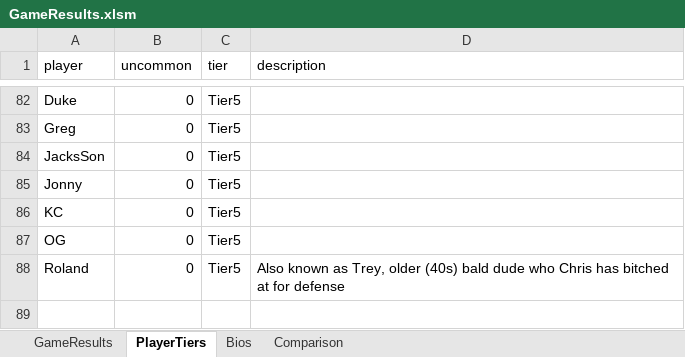
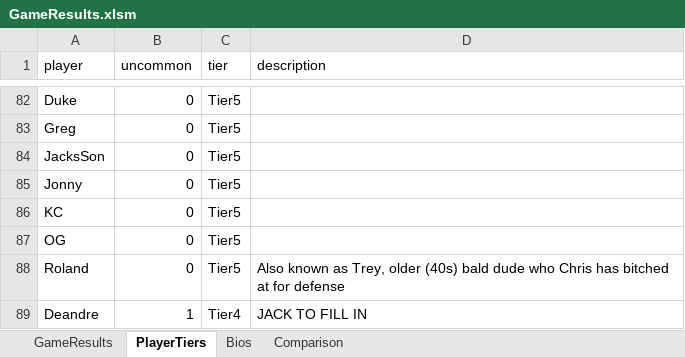
Before and after one commit to jmgjasongardner/naismith-nerds, an Excel workbook: collective_bball/GameResults.xlsm, sheet PlayerTiers, drawn as a sheet; only a part is shown, gaps mark what is left out; values as stored, in another font and other column widths than the file's, no borders; the diff names each change by its address in the sheet, - before the commit and + after, or states it on an @@ line.

```diff
--- a/collective_bball/GameResults.xlsm (sheet PlayerTiers)
+++ b/collective_bball/GameResults.xlsm (sheet PlayerTiers)
+row 89: Deandre | 1 | Tier4 | JACK TO FILL IN
```
Also changed, not shown: sheet GameResults.
